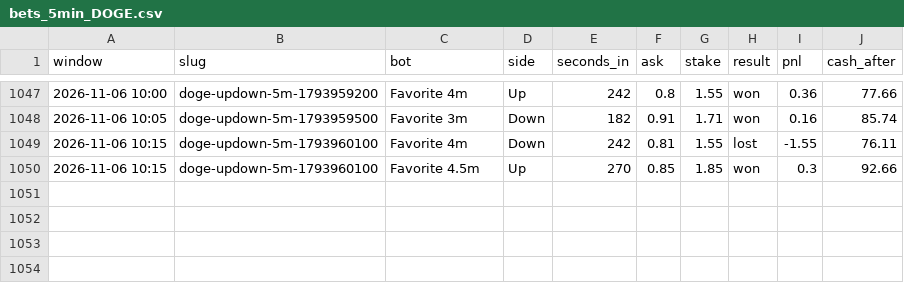
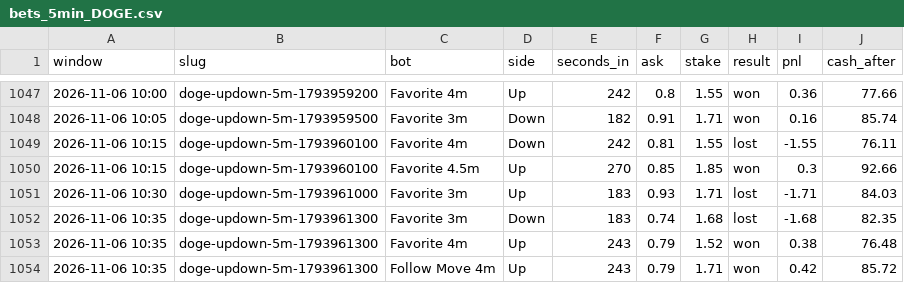
Before and after one commit to skeatonbeat-bot/bot-lab, a CSV file: live/bets_5min_DOGE.csv, drawn as a sheet; only a part is shown, gaps mark what is left out; the diff names each change by its address in the sheet, - before the commit and + after, or states it on an @@ line.

```diff
--- a/live/bets_5min_DOGE.csv
+++ b/live/bets_5min_DOGE.csv
+row 1051: 2026-11-06 10:30 | doge-updown-5m-1793961000 | Favorite 3m | Up | 183 | 0.93 | 1.71 | lost | -1.71 | 84.03
+row 1052: 2026-11-06 10:35 | doge-updown-5m-1793961300 | Favorite 3m | Down | 183 | 0.74 | 1.68 | lost | -1.68 | 82.35
+row 1053: 2026-11-06 10:35 | doge-updown-5m-1793961300 | Favorite 4m | Up | 243 | 0.79 | 1.52 | won | 0.38 | 76.48
+row 1054: 2026-11-06 10:35 | doge-updown-5m-1793961300 | Follow Move 4m | Up | 243 | 0.79 | 1.71 | won | 0.42 | 85.72
```
Also changed, not shown: live/bets_5min_ETH.csv, live/bets_5min_SOL.csv, 12 other files.
